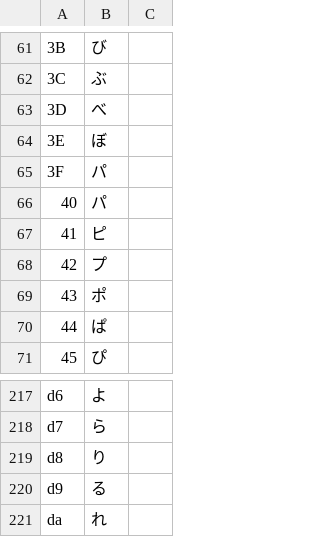
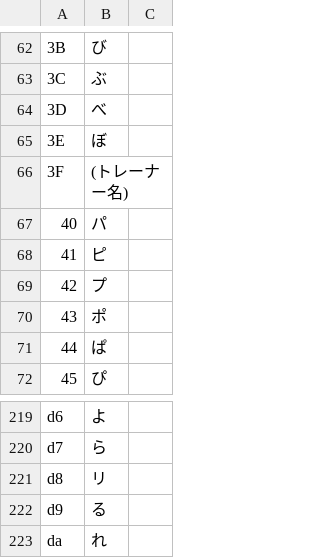
Before and after one commit to RGBA-CRT/U-GCCT, a CSV file: csv/poke_gen2.csv, drawn as a sheet; only a part is shown, gaps mark what is left out; addresses are those after the commit; the diff covers the shown part only; the diff names each change by its address in the sheet, - before the commit and + after, or states it on an @@ line.

```diff
--- a/csv/poke_gen2.csv
+++ b/csv/poke_gen2.csv
-B66: パ
+B66: (トレーナー名)
-B221: り
+B221: リ
```
Also changed, not shown: 2 added rows and 7 edited cells elsewhere in this file, csv/FF6.csv, 1 other file.
